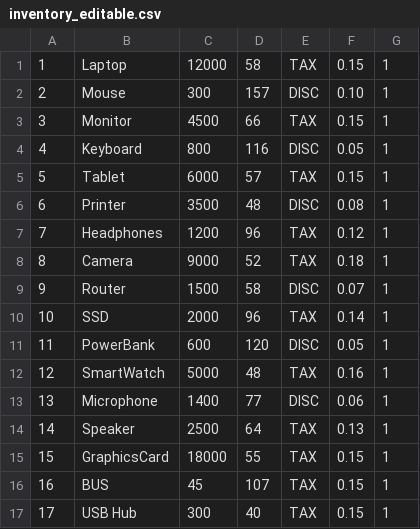
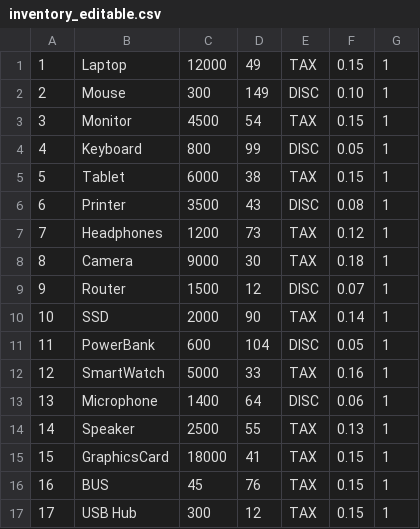
Before and after one commit to ScholarSphinx/Comp315-Project, a CSV file: Assets/inventory_editable.csv, drawn as a sheet.

```diff
--- a/Assets/inventory_editable.csv
+++ b/Assets/inventory_editable.csv
@@ -1,17 +1,17 @@
-1,Laptop,12000,58,TAX,0.15,1
-2,Mouse,300,157,DISC,0.10,1
-3,Monitor,4500,66,TAX,0.15,1
-4,Keyboard,800,116,DISC,0.05,1
-5,Tablet,6000,57,TAX,0.15,1
-6,Printer,3500,48,DISC,0.08,1
-7,Headphones,1200,96,TAX,0.12,1
-8,Camera,9000,52,TAX,0.18,1
-9,Router,1500,58,DISC,0.07,1
-10,SSD,2000,96,TAX,0.14,1
-11,PowerBank,600,120,DISC,0.05,1
-12,SmartWatch,5000,48,TAX,0.16,1
-13,Microphone,1400,77,DISC,0.06,1
-14,Speaker,2500,64,TAX,0.13,1
-15,GraphicsCard,18000,55,TAX,0.15,1
-16,BUS,45,107,TAX,0.15,1
-17,USB Hub,300,40,TAX,0.15,1
+1,Laptop,12000,49,TAX,0.15,1
+2,Mouse,300,149,DISC,0.10,1
+3,Monitor,4500,54,TAX,0.15,1
+4,Keyboard,800,99,DISC,0.05,1
+5,Tablet,6000,38,TAX,0.15,1
+6,Printer,3500,43,DISC,0.08,1
+7,Headphones,1200,73,TAX,0.12,1
+8,Camera,9000,30,TAX,0.18,1
+9,Router,1500,12,DISC,0.07,1
+10,SSD,2000,90,TAX,0.14,1
+11,PowerBank,600,104,DISC,0.05,1
+12,SmartWatch,5000,33,TAX,0.16,1
+13,Microphone,1400,64,DISC,0.06,1
+14,Speaker,2500,55,TAX,0.13,1
+15,GraphicsCard,18000,41,TAX,0.15,1
+16,BUS,45,76,TAX,0.15,1
+17,USB Hub,300,12,TAX,0.15,1
```
Also changed, not shown: 7 other files.
